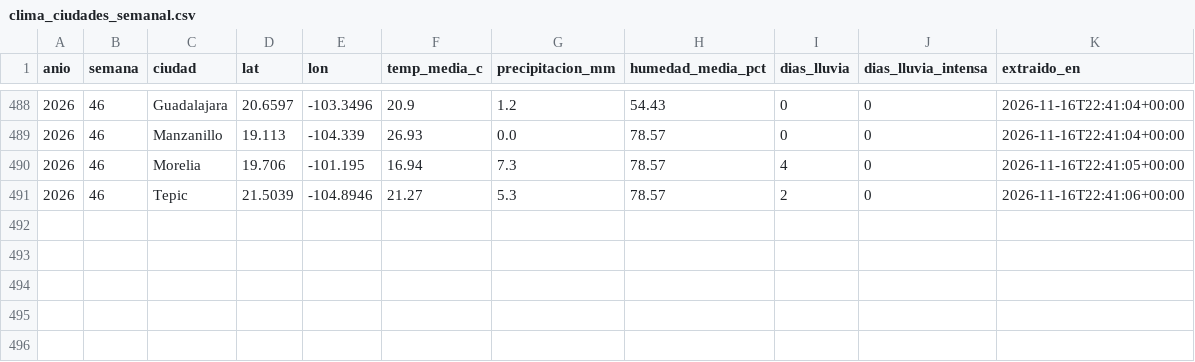
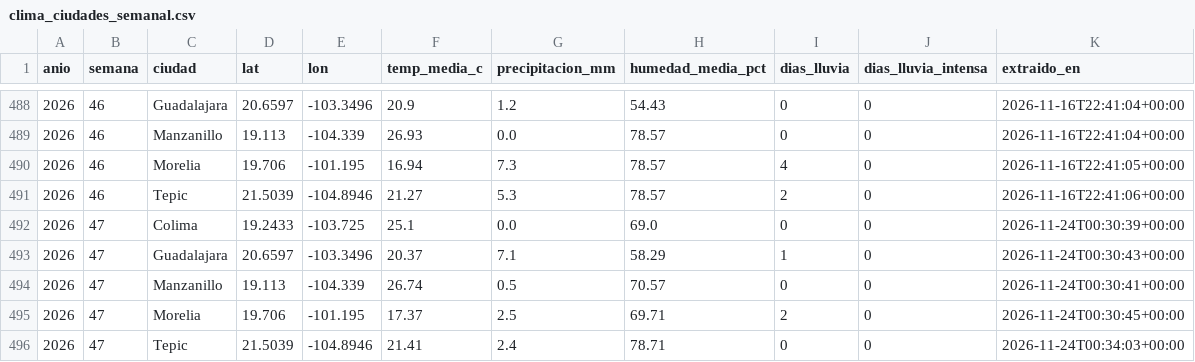
Before and after one commit to IanOlave0/ops-salud-colima, a CSV file: datos_crudos/clima_ciudades_semanal.csv, drawn as a sheet; only a part is shown, gaps mark what is left out.

```diff
--- a/datos_crudos/clima_ciudades_semanal.csv
+++ b/datos_crudos/clima_ciudades_semanal.csv
@@ -491 +491,6 @@ anio,semana,ciudad,lat,lon,temp_media_c,precipitacion_mm,humedad_media_pct,dias_
 2026,46,Tepic,21.5039,-104.8946,21.27,5.3,78.57,2,0,2026-11-16T22:41:06+00:00
+2026,47,Colima,19.2433,-103.725,25.1,0.0,69.0,0,0,2026-11-24T00:30:39+00:00
+2026,47,Guadalajara,20.6597,-103.3496,20.37,7.1,58.29,1,0,2026-11-24T00:30:43+00:00
+2026,47,Manzanillo,19.113,-104.339,26.74,0.5,70.57,0,0,2026-11-24T00:30:41+00:00
+2026,47,Morelia,19.706,-101.195,17.37,2.5,69.71,2,0,2026-11-24T00:30:45+00:00
+2026,47,Tepic,21.5039,-104.8946,21.41,2.4,78.71,0,0,2026-11-24T00:34:03+00:00
```
